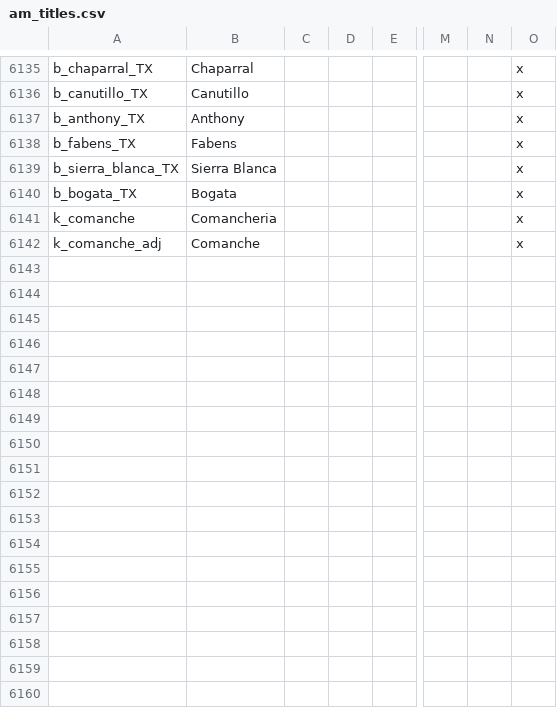
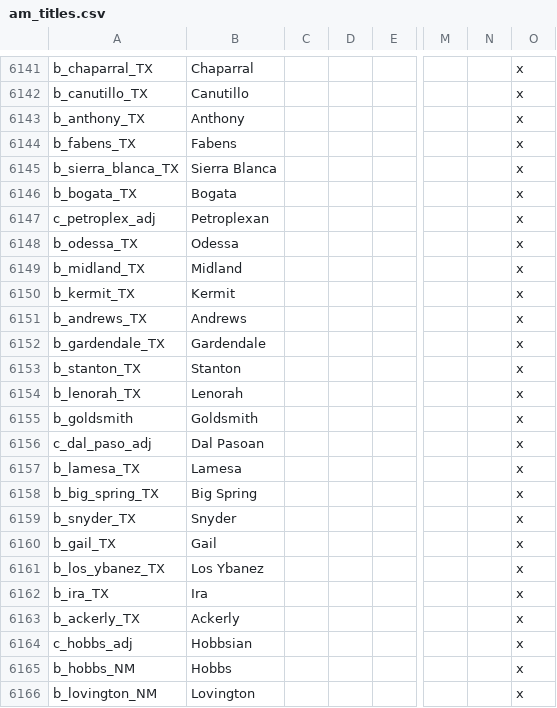
Before and after one commit to Ofaloaf/postapoc, a CSV file: After the End/localisation/am_titles.csv, drawn as a sheet; only a part is shown, gaps mark what is left out; removed rows and columns are numbered as before the commit, all else as after; rows hold the shown columns only; the diff covers the shown part only; the diff names each change by its address in the sheet, - before the commit and + after, or states it on an @@ line.

Commit message:
Texas / Comancheria additions and tweaks
-5 provinces added
-5 counties, 2 duchies (Estacado, Amarillo) added
-Kingdom of Comancheria's color tweaked slightly
-Duchy of Texoma turned titular
-Comanche-culture provinces reverted to Texan culture for the time
being.
-County of Concho's flag changed to modern Diocese of San Angelo's
design. Old c_concho flag is saved as c_concho_alt
-used_for_dynasty_names = no lines added to the Iowan landed_titles
file.
-Mayan culture added.

```diff
--- a/After the End/localisation/am_titles.csv
+++ b/After the End/localisation/am_titles.csv
+row 6147: c_petroplex_adj | Petroplexan |  |  |  |  |  | x
+row 6148: b_odessa_TX | Odessa |  |  |  |  |  | x
+row 6149: b_midland_TX | Midland |  |  |  |  |  | x
+row 6150: b_kermit_TX | Kermit |  |  |  |  |  | x
+row 6151: b_andrews_TX | Andrews |  |  |  |  |  | x
+row 6152: b_gardendale_TX | Gardendale |  |  |  |  |  | x
+row 6153: b_stanton_TX | Stanton |  |  |  |  |  | x
-A6154: k_comanche
+A6154: b_lenorah_TX
-B6154: Comancheria
+B6154: Lenorah
-row 6142: k_comanche_adj | Comanche |  |  |  |  |  | x
+row 6155: b_goldsmith | Goldsmith |  |  |  |  |  | x
+row 6156: c_dal_paso_adj | Dal Pasoan |  |  |  |  |  | x
+row 6157: b_lamesa_TX | Lamesa |  |  |  |  |  | x
+row 6158: b_big_spring_TX | Big Spring |  |  |  |  |  | x
+row 6159: b_snyder_TX | Snyder |  |  |  |  |  | x
+row 6160: b_gail_TX | Gail |  |  |  |  |  | x
+row 6161: b_los_ybanez_TX | Los Ybanez |  |  |  |  |  | x
+row 6162: b_ira_TX | Ira |  |  |  |  |  | x
+row 6163: b_ackerly_TX | Ackerly |  |  |  |  |  | x
+row 6164: c_hobbs_adj | Hobbsian |  |  |  |  |  | x
+row 6165: b_hobbs_NM | Hobbs |  |  |  |  |  | x
+row 6166: b_lovington_NM | Lovington |  |  |  |  |  | x
```
Also changed, not shown: 39 added rows elsewhere in this file, After the End/localisation/AMERICA.csv, After the End/map/definition.csv, 35 other files.
